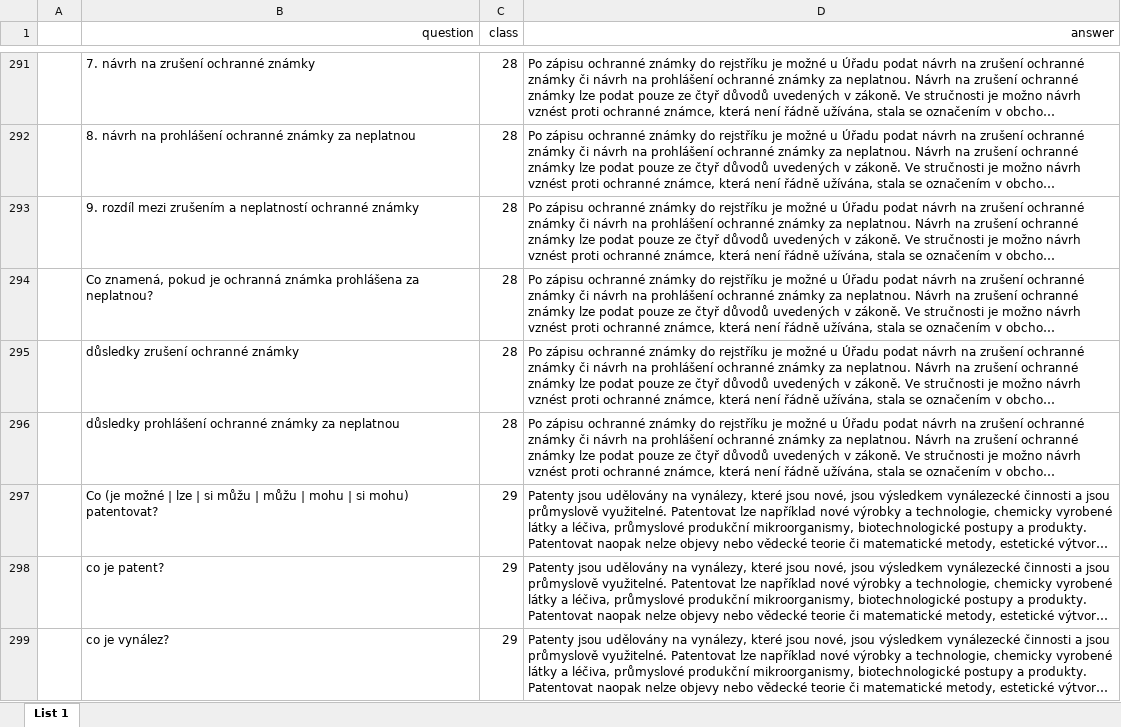
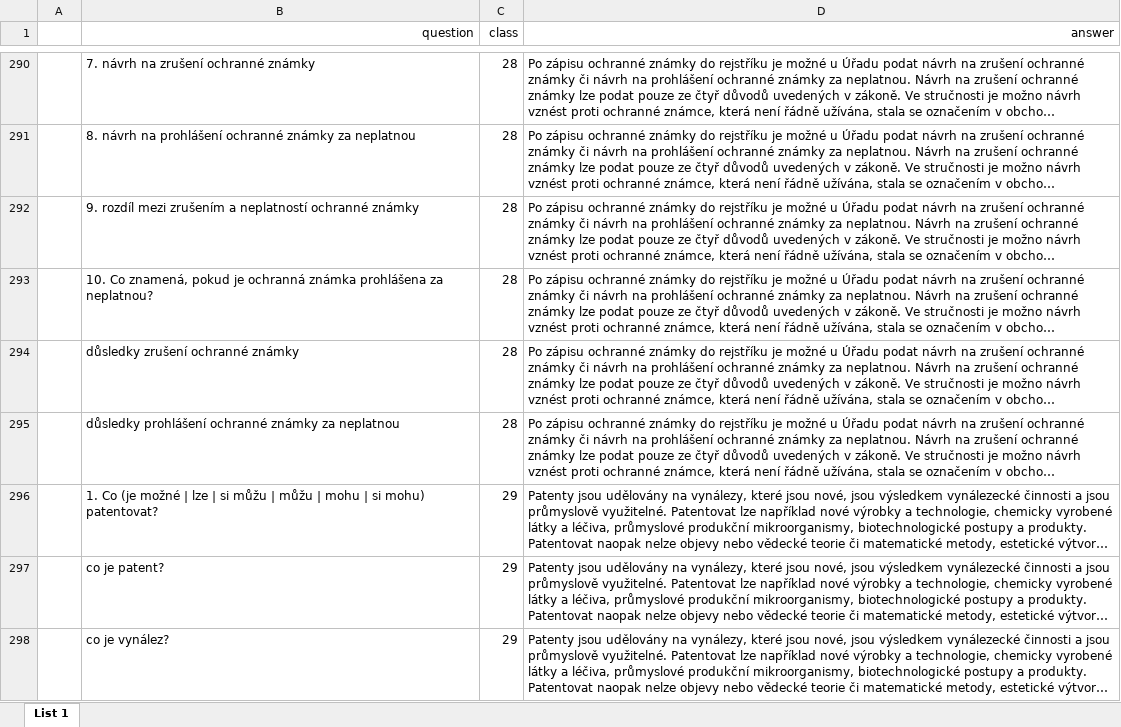
Before and after one commit to poludmik/fastText_project, an Excel workbook: data/V4_alternative_questions_UPV.xlsx, sheet List 1, drawn as a sheet; only a part is shown, gaps mark what is left out; long unchanged cells end in …; values as stored, in another font and other column widths than the file's, no borders; addresses are those after the commit; the diff covers the shown part only; the diff names each change by its address in the sheet, - before the commit and + after, or states it on an @@ line.

```diff
--- a/data/V4_alternative_questions_UPV.xlsx (sheet List 1)
+++ b/data/V4_alternative_questions_UPV.xlsx (sheet List 1)
-B293 (question): Co znamená,…
+B293 (question): 10. Co znamená,…
-B296 (question): Co (je…
+B296 (question): 1. Co (je…
```
Also changed, not shown: 2 added rows, 2 removed rows and 3 edited cells elsewhere in this sheet.
